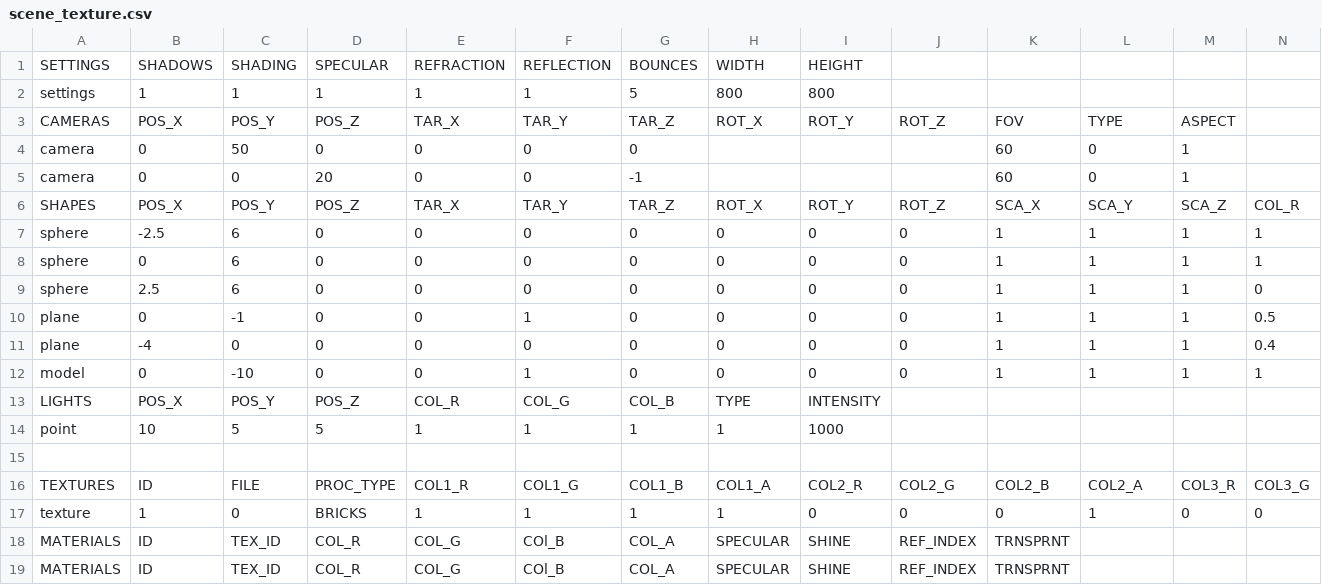
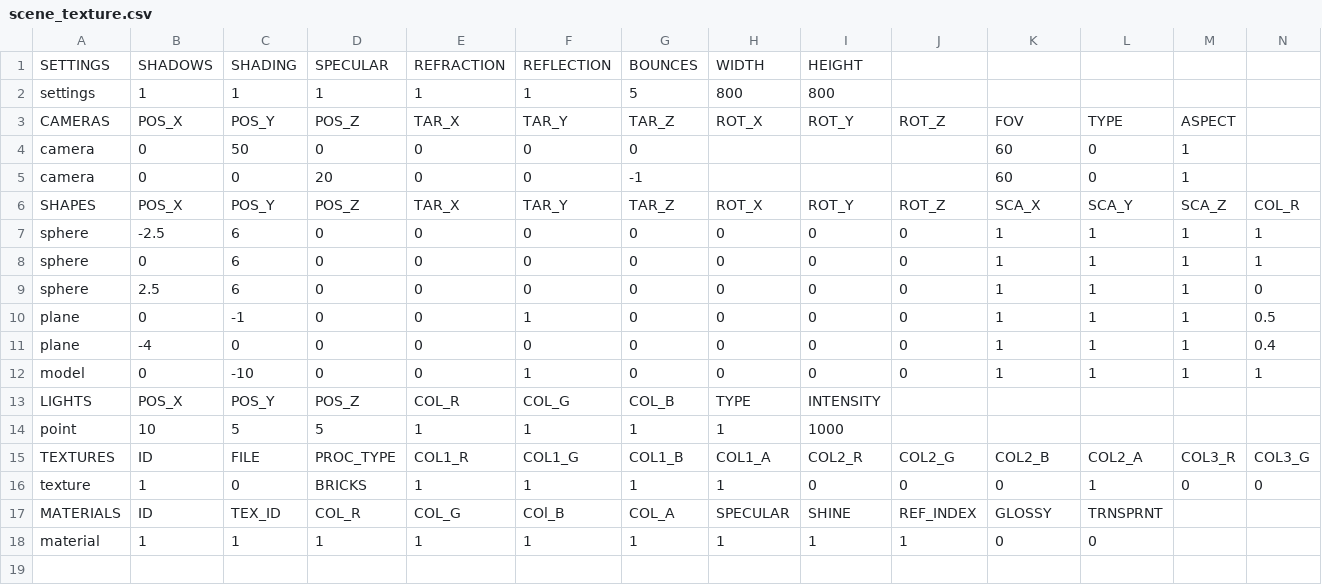
Before and after one commit to rasmusjaa/rt, a CSV file: resources/scene_texture.csv, drawn as a sheet; only a part is shown; removed rows and columns are numbered as before the commit, all else as after; rows hold the shown columns only; the diff names each change by its address in the sheet, - before the commit and + after, or states it on an @@ line.

Commit message:
added scene_texture.csv

```diff
--- a/resources/scene_texture.csv
+++ b/resources/scene_texture.csv
-row 15: (empty)
-K17: TRNSPRNT
+K17: GLOSSY
-L17: (empty)
+L17: TRNSPRNT
-row 19: MATERIALS | ID | TEX_ID | COL_R | COL_G | COl_B | COL_A | SPECULAR | SHINE | REF_INDEX | TRNSPRNT
+row 18: material | 1 | 1 | 1 | 1 | 1 | 1 | 1 | 1 | 1 | 0 | 0
```
Also changed, not shown: 1 other file.
